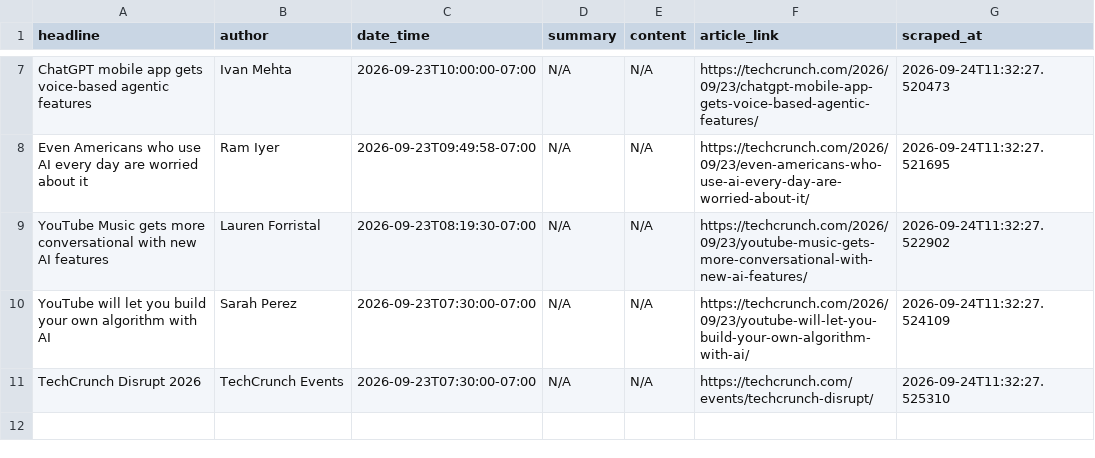
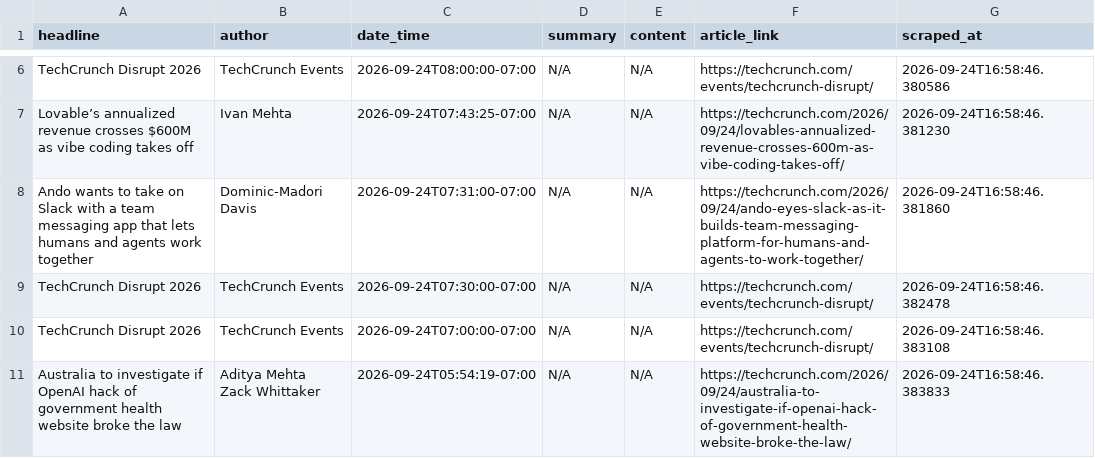
Before and after one commit to rexxgit/webscarpingportfolio, a CSV file: output/news_articles.csv, drawn as a sheet; only a part is shown, gaps mark what is left out; removed rows and columns are numbered as before the commit, all else as after; ↵ is a line break in a cell; the diff covers the shown part only; the diff names each change by its address in the sheet, - before the commit and + after, or states it on an @@ line.

```diff
--- a/output/news_articles.csv
+++ b/output/news_articles.csv
+row 6: TechCrunch Disrupt 2026 | TechCrunch Events | 2026-09-24T08:00:00-07:00 | N/A | N/A | https://techcrunch.com/events/techcrunch-disrupt/ | 2026-09-24T16:58:46.380586
-A7 (headline): ChatGPT mobile app gets voice-based agentic features
+A7 (headline): Lovable’s annualized revenue crosses $600M as vibe coding takes off
-C7 (date_time): 2026-09-23T10:00:00-07:00
+C7 (date_time): 2026-09-24T07:43:25-07:00
-F7 (article_link): https://techcrunch.com/2026/09/23/chatgpt-mobile-app-gets-voice-based-agentic-features/
+F7 (article_link): https://techcrunch.com/2026/09/24/lovables-annualized-revenue-crosses-600m-as-vibe-coding-takes-off/
-G7 (scraped_at): 2026-09-24T11:32:27.520473
+G7 (scraped_at): 2026-09-24T16:58:46.381230
-row 8: Even Americans who use AI every day are worried about it | Ram Iyer | 2026-09-23T09:49:58-07:00 | N/A | N/A | https://techcrunch.com/2026/09/23/even-americans-who-use-ai-every-day-are-worried-about-it/ | 2026-09-24T11:32:27.521695
-A8 (headline): YouTube Music gets more conversational with new AI features
+A8 (headline): Ando wants to take on Slack with a team messaging app that lets humans and agents work together
-B8 (author): Lauren Forristal
+B8 (author): Dominic-Madori Davis
-C8 (date_time): 2026-09-23T08:19:30-07:00
+C8 (date_time): 2026-09-24T07:31:00-07:00
-F8 (article_link): https://techcrunch.com/2026/09/23/youtube-music-gets-more-conversational-with-new-ai-features/
+F8 (article_link): https://techcrunch.com/2026/09/24/ando-eyes-slack-as-it-builds-team-messaging-platform-for-humans-and-agents-to-work-together/
-G8 (scraped_at): 2026-09-24T11:32:27.522902
+G8 (scraped_at): 2026-09-24T16:58:46.381860
-row 10: YouTube will let you build your own algorithm with AI | Sarah Perez | 2026-09-23T07:30:00-07:00 | N/A | N/A | https://techcrunch.com/2026/09/23/youtube-will-let-you-build-your-own-algorithm-with-ai/ | 2026-09-24T11:32:27.524109
-C9 (date_time): 2026-09-23T07:30:00-07:00
+C9 (date_time): 2026-09-24T07:30:00-07:00
-G9 (scraped_at): 2026-09-24T11:32:27.525310
+G9 (scraped_at): 2026-09-24T16:58:46.382478
+row 10: TechCrunch Disrupt 2026 | TechCrunch Events | 2026-09-24T07:00:00-07:00 | N/A | N/A | https://techcrunch.com/events/techcrunch-disrupt/ | 2026-09-24T16:58:46.383108
+row 11: Australia to investigate if OpenAI hack of government health website broke the law | Aditya Mehta ↵ Zack Whittaker | 2026-09-24T05:54:19-07:00 | N/A | N/A | https://techcrunch.com/2026/09/24/australia-to-investigate-if-openai-hack-of-government-health-website-broke-the-law/ | 2026-09-24T16:58:46.383833
```
Also changed, not shown: 3 added rows, 4 removed rows and 5 edited cells elsewhere in this file, 1 other file.
